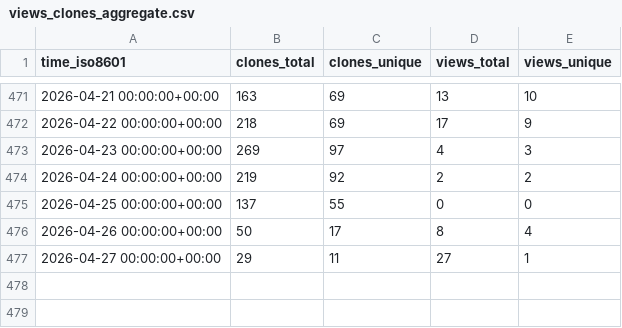
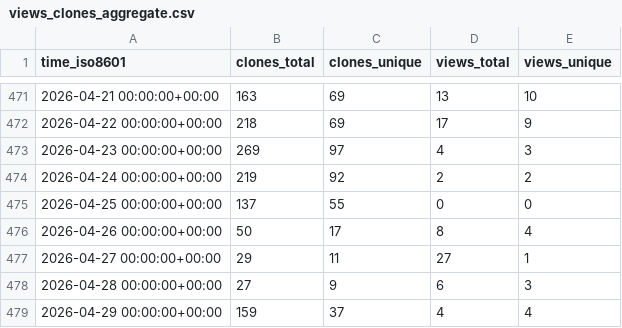
Before and after one commit to aria-ml/dataeval, a CSV file: aria-ml/dataeval/ghrs-data/views_clones_aggregate.csv, drawn as a sheet; only a part is shown, gaps mark what is left out.

```diff
--- a/aria-ml/dataeval/ghrs-data/views_clones_aggregate.csv
+++ b/aria-ml/dataeval/ghrs-data/views_clones_aggregate.csv
@@ -477 +477,3 @@ time_iso8601,clones_total,clones_unique,views_total,views_unique
 2026-04-27 00:00:00+00:00,29,11,27,1
+2026-04-28 00:00:00+00:00,27,9,6,3
+2026-04-29 00:00:00+00:00,159,37,4,4
```
Also changed, not shown: 1 other file.
